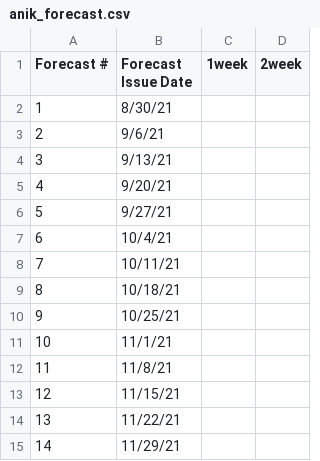
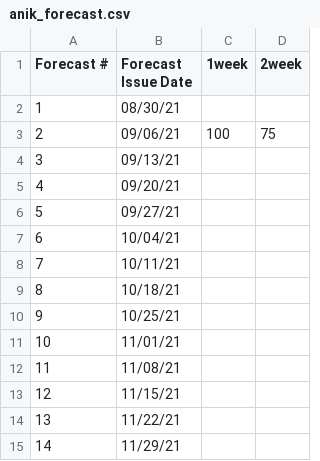
Before and after one commit to HAS-Tools-Fall2022/forecasting22, a CSV file: forecast_entries/anik_forecast.csv, drawn as a sheet; the diff names each change by its address in the sheet, - before the commit and + after, or states it on an @@ line.

Commit message:
update1

```diff
--- a/forecast_entries/anik_forecast.csv
+++ b/forecast_entries/anik_forecast.csv
-B2 (Forecast Issue Date): 8/30/21
+B2 (Forecast Issue Date): 08/30/21
-B3 (Forecast Issue Date): 9/6/21
+B3 (Forecast Issue Date): 09/06/21
-C3 (1week): (empty)
+C3 (1week): 100
-D3 (2week): (empty)
+D3 (2week): 75
-B4 (Forecast Issue Date): 9/13/21
+B4 (Forecast Issue Date): 09/13/21
-B5 (Forecast Issue Date): 9/20/21
+B5 (Forecast Issue Date): 09/20/21
-B6 (Forecast Issue Date): 9/27/21
+B6 (Forecast Issue Date): 09/27/21
-B7 (Forecast Issue Date): 10/4/21
+B7 (Forecast Issue Date): 10/04/21
-B11 (Forecast Issue Date): 11/1/21
+B11 (Forecast Issue Date): 11/01/21
-B12 (Forecast Issue Date): 11/8/21
+B12 (Forecast Issue Date): 11/08/21
```
